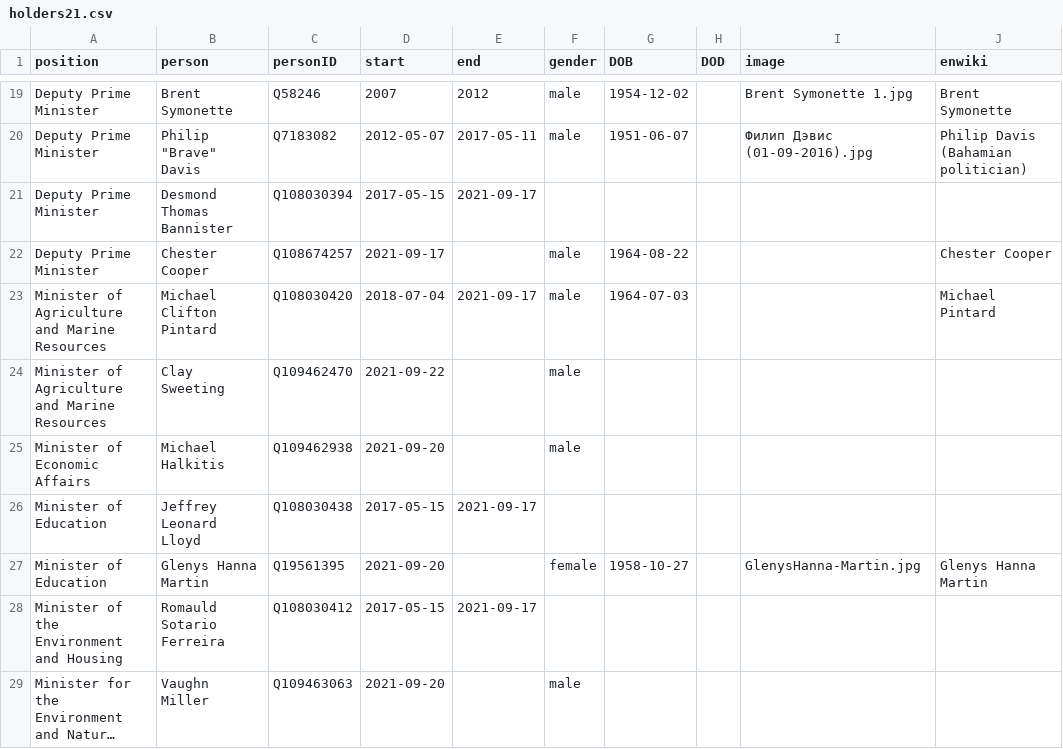
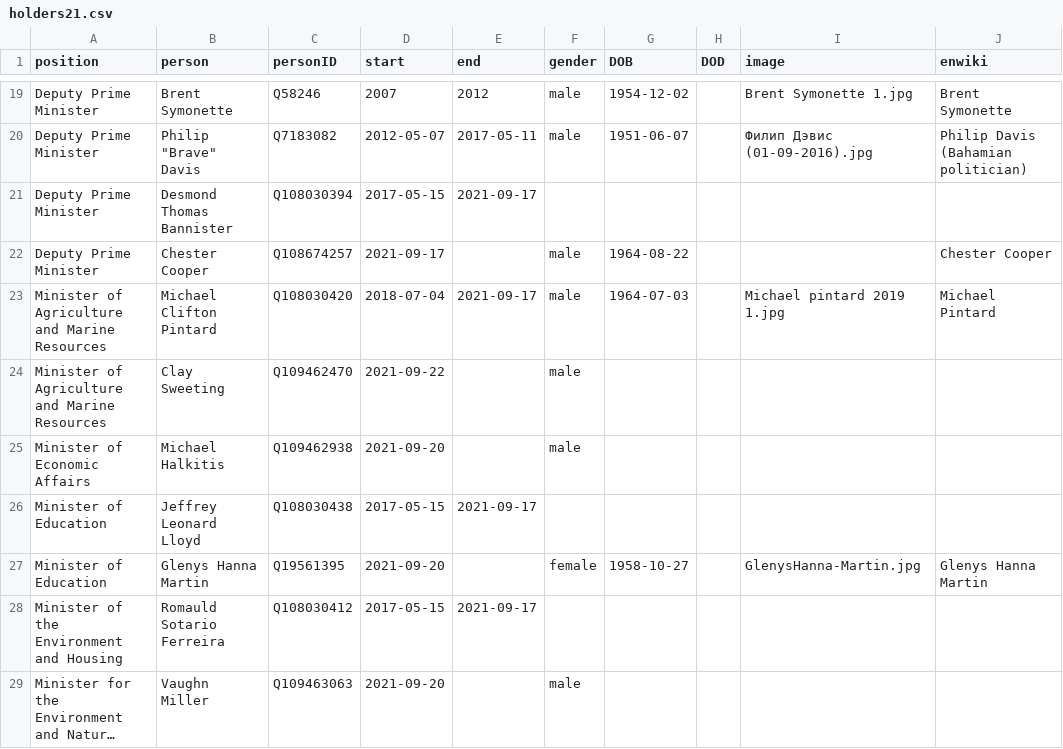
Before and after one commit to every-politician-scrapers/bahamas-cabinet, a CSV file: html/holders21.csv, drawn as a sheet; only a part is shown, gaps mark what is left out; long unchanged cells end in ….

Commit message:
PCB update

```diff
--- a/html/holders21.csv
+++ b/html/holders21.csv
@@ -22,3 +22,3 @@ Deputy Prime Minister,Desmond Thomas Bannister,Q108030394,2017-05-15,2021-09-17,
 Deputy Prime Minister,Chester Cooper,Q108674257,2021-09-17,,male,1964-08-22,,,Chester Cooper
-Minister of Agriculture and Marine Resources,Michael Clifton Pintard,Q108030420,2018-07-04,2021-09-17,male,1964-07-03,,,Michael Pintard
+Minister of Agriculture and Marine Resources,Michael Clifton Pintard,Q108030420,2018-07-04,2021-09-17,male,1964-07-03,,Michael pintard 2019 1.jpg,Michael Pintard
 Minister of Agriculture and Marine Resources,Clay Sweeting,Q109462470,2021-09-22,,male,,,,
```
